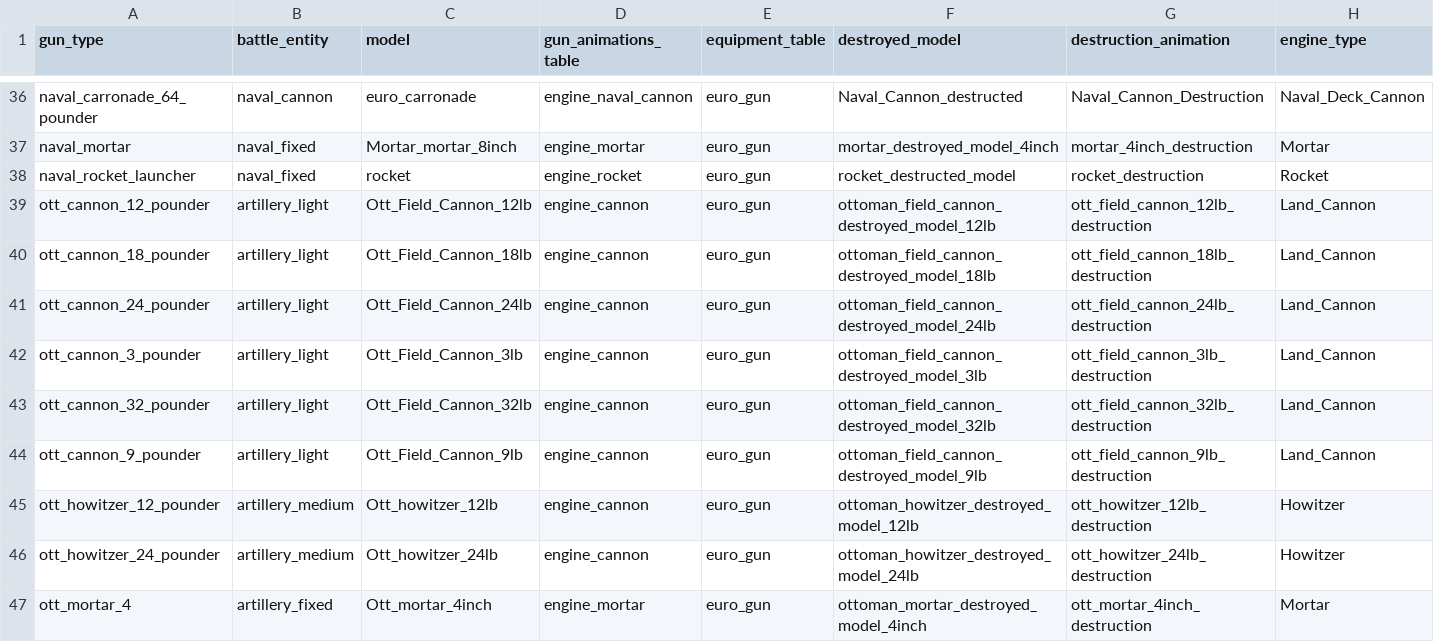
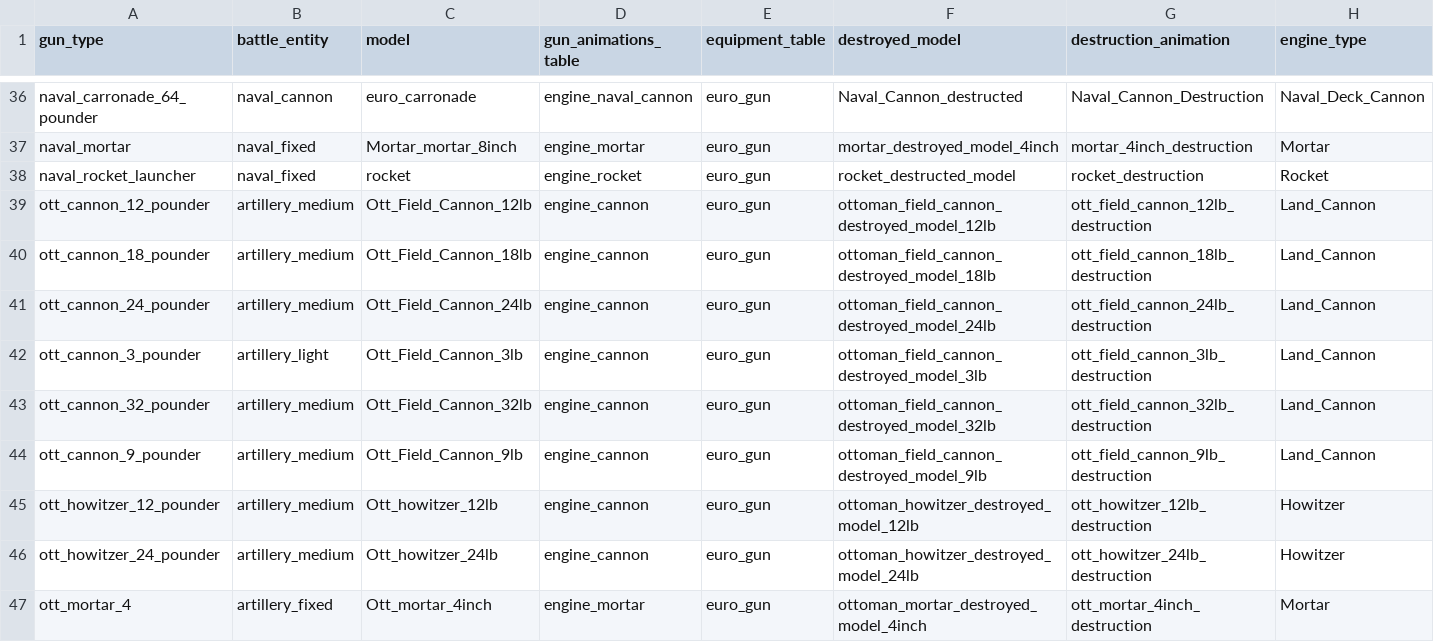
Before and after one commit to ilia-sharafutdinov/empire_vanilla_files, a TSV file: packs/main/db/gun_types_tables/gun_types.tsv, drawn as a sheet; only a part is shown, gaps mark what is left out.

Commit message:
Fixed Ottoman gun types

```diff
--- a/packs/main/db/gun_types_tables/gun_types.tsv
+++ b/packs/main/db/gun_types_tables/gun_types.tsv
@@ -38,8 +38,8 @@ naval_mortar	naval_fixed	Mortar_mortar_8inch	engine_mortar	euro_gun	mortar_destr
 naval_rocket_launcher	naval_fixed	rocket	engine_rocket	euro_gun	rocket_destructed_model	rocket_destruction	Rocket
-ott_cannon_12_pounder	artillery_light	Ott_Field_Cannon_12lb	engine_cannon	euro_gun	ottoman_field_cannon_destroyed_model_12lb	ott_field_cannon_12lb_destruction	Land_Cannon
-ott_cannon_18_pounder	artillery_light	Ott_Field_Cannon_18lb	engine_cannon	euro_gun	ottoman_field_cannon_destroyed_model_18lb	ott_field_cannon_18lb_destruction	Land_Cannon
-ott_cannon_24_pounder	artillery_light	Ott_Field_Cannon_24lb	engine_cannon	euro_gun	ottoman_field_cannon_destroyed_model_24lb	ott_field_cannon_24lb_destruction	Land_Cannon
+ott_cannon_12_pounder	artillery_medium	Ott_Field_Cannon_12lb	engine_cannon	euro_gun	ottoman_field_cannon_destroyed_model_12lb	ott_field_cannon_12lb_destruction	Land_Cannon
+ott_cannon_18_pounder	artillery_medium	Ott_Field_Cannon_18lb	engine_cannon	euro_gun	ottoman_field_cannon_destroyed_model_18lb	ott_field_cannon_18lb_destruction	Land_Cannon
+ott_cannon_24_pounder	artillery_medium	Ott_Field_Cannon_24lb	engine_cannon	euro_gun	ottoman_field_cannon_destroyed_model_24lb	ott_field_cannon_24lb_destruction	Land_Cannon
 ott_cannon_3_pounder	artillery_light	Ott_Field_Cannon_3lb	engine_cannon	euro_gun	ottoman_field_cannon_destroyed_model_3lb	ott_field_cannon_3lb_destruction	Land_Cannon
-ott_cannon_32_pounder	artillery_light	Ott_Field_Cannon_32lb	engine_cannon	euro_gun	ottoman_field_cannon_destroyed_model_32lb	ott_field_cannon_32lb_destruction	Land_Cannon
-ott_cannon_9_pounder	artillery_light	Ott_Field_Cannon_9lb	engine_cannon	euro_gun	ottoman_field_cannon_destroyed_model_9lb	ott_field_cannon_9lb_destruction	Land_Cannon
+ott_cannon_32_pounder	artillery_medium	Ott_Field_Cannon_32lb	engine_cannon	euro_gun	ottoman_field_cannon_destroyed_model_32lb	ott_field_cannon_32lb_destruction	Land_Cannon
+ott_cannon_9_pounder	artillery_medium	Ott_Field_Cannon_9lb	engine_cannon	euro_gun	ottoman_field_cannon_destroyed_model_9lb	ott_field_cannon_9lb_destruction	Land_Cannon
 ott_howitzer_12_pounder	artillery_medium	Ott_howitzer_12lb	engine_cannon	euro_gun	ottoman_howitzer_destroyed_model_12lb	ott_howitzer_12lb_destruction	Howitzer
```
